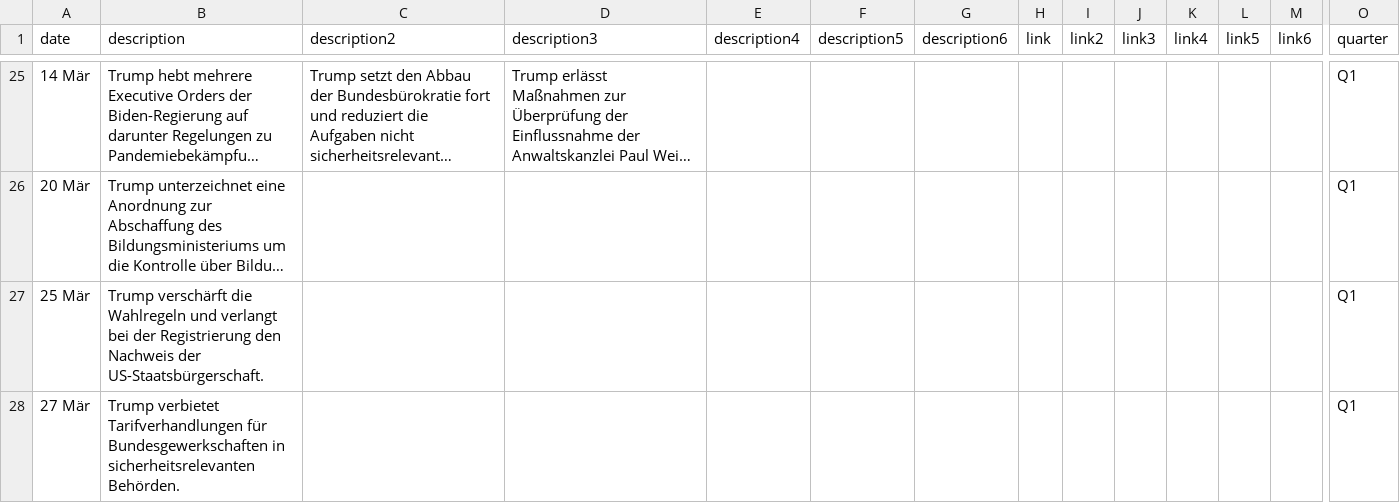
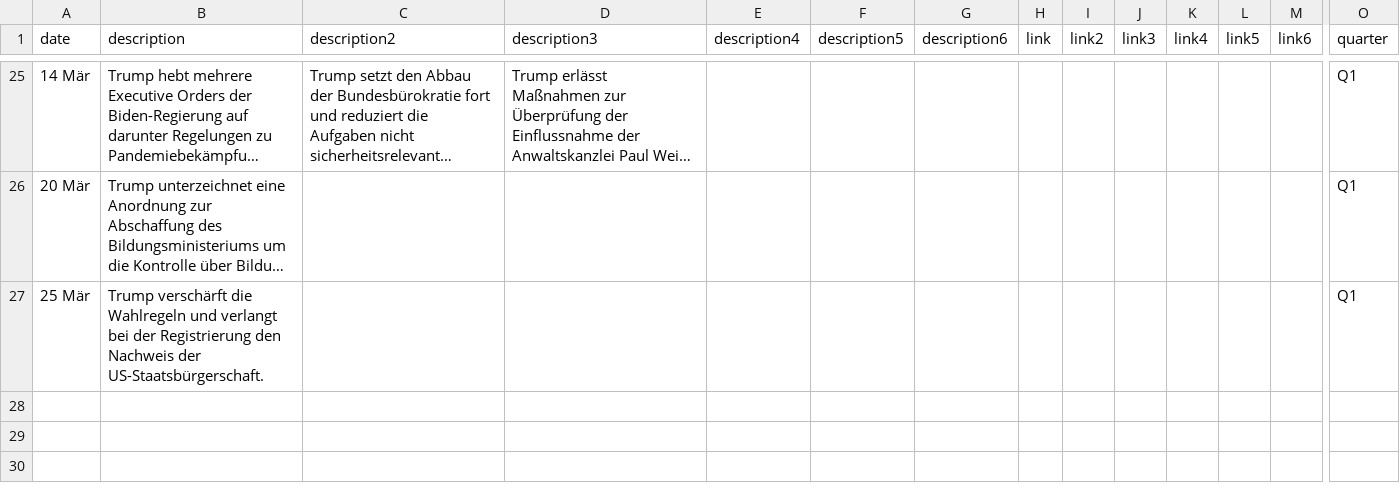
Before and after one commit to tomvaillant/20min-trump-form, a CSV file: timeline-data.csv, drawn as a sheet; only a part is shown, gaps mark what is left out; long unchanged cells end in …; rows hold the shown columns only; the diff names each change by its address in the sheet, - before the commit and + after, or states it on an @@ line.

Commit message:
Update timeline-data.csv

```diff
--- a/timeline-data.csv
+++ b/timeline-data.csv
-row 28: 27 Mär | Trump verbietet Tarifverhandlungen für Bundesgewerkschaften in sicherheitsrelevanten Behörden. |  |  |  |  |  |  |  |  |  |  |  | Q1
```
